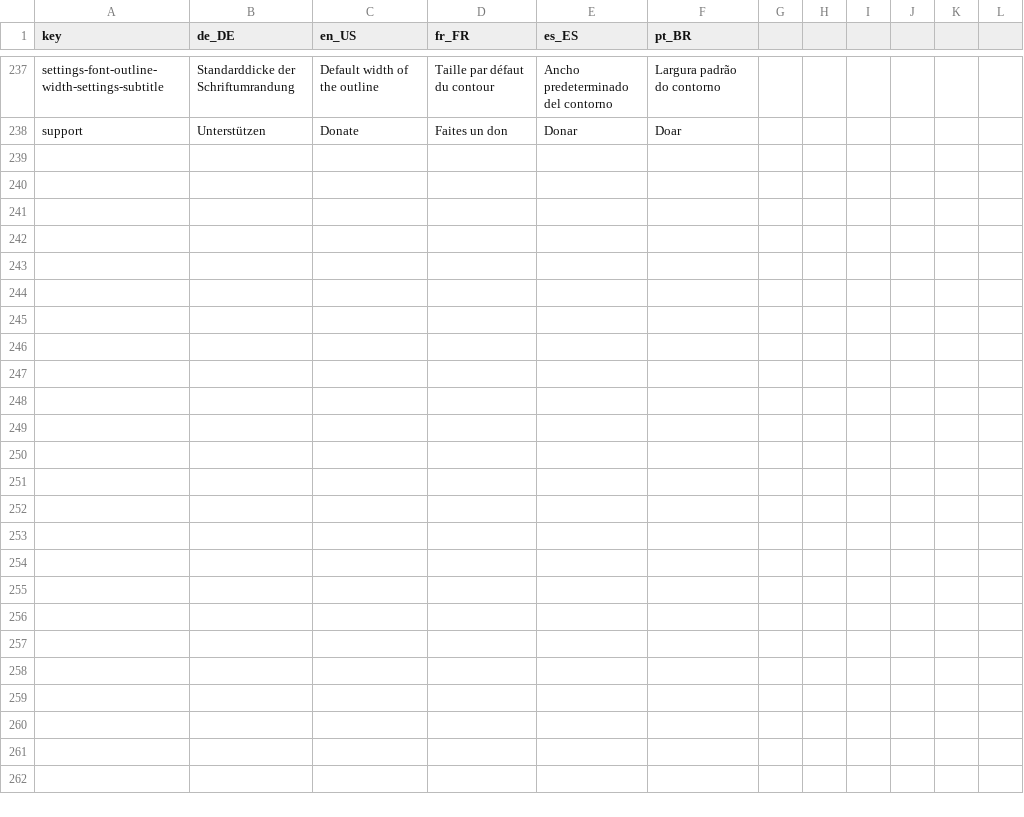
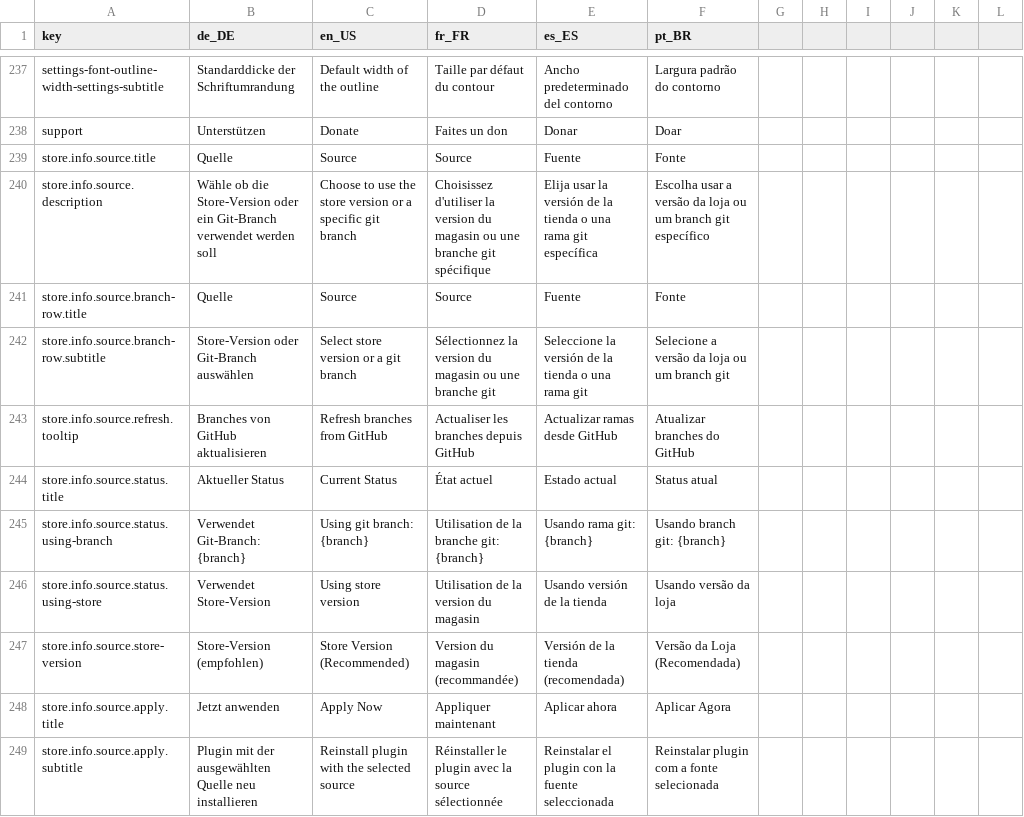
Before and after one commit to StreamController/StreamController, a CSV file: locales/locales.csv, drawn as a sheet; only a part is shown, gaps mark what is left out; the diff names each change by its address in the sheet, - before the commit and + after, or states it on an @@ line.

Commit message:
feat(Store): Add Git branch override functionality for plugins
- Implement methods to get, set, and remove Git branch overrides for plugins in StoreBackend.
- Enhance InfoPage and SourceGroup to allow users to select between store version and specific Git branches.
- Update localization files to support new UI elements related to Git branch selection.
- Ensure proper handling of plugin data and UI updates when switching between sources.

```diff
--- a/locales/locales.csv
+++ b/locales/locales.csv
+row 239: store.info.source.title | Quelle | Source | Source | Fuente | Fonte
+row 240: store.info.source.description | Wähle ob die Store-Version oder ein Git-Branch verwendet werden soll | Choose to use the store version or a specific git branch | Choisissez d'utiliser la version du magasin ou une branche git spécifique | Elija usar la versión de la tienda o una rama git específica | Escolha usar a versão da loja ou um branch git específico
+row 241: store.info.source.branch-row.title | Quelle | Source | Source | Fuente | Fonte
+row 242: store.info.source.branch-row.subtitle | Store-Version oder Git-Branch auswählen | Select store version or a git branch | Sélectionnez la version du magasin ou une branche git | Seleccione la versión de la tienda o una rama git | Selecione a versão da loja ou um branch git
+row 243: store.info.source.refresh.tooltip | Branches von GitHub aktualisieren | Refresh branches from GitHub | Actualiser les branches depuis GitHub | Actualizar ramas desde GitHub | Atualizar branches do GitHub
+row 244: store.info.source.status.title | Aktueller Status | Current Status | État actuel | Estado actual | Status atual
+row 245: store.info.source.status.using-branch | Verwendet Git-Branch: {branch} | Using git branch: {branch} | Utilisation de la branche git: {branch} | Usando rama git: {branch} | Usando branch git: {branch}
+row 246: store.info.source.status.using-store | Verwendet Store-Version | Using store version | Utilisation de la version du magasin | Usando versión de la tienda | Usando versão da loja
+row 247: store.info.source.store-version | Store-Version (empfohlen) | Store Version (Recommended) | Version du magasin (recommandée) | Versión de la tienda (recomendada) | Versão da Loja (Recomendada)
+row 248: store.info.source.apply.title | Jetzt anwenden | Apply Now | Appliquer maintenant | Aplicar ahora | Aplicar Agora
+row 249: store.info.source.apply.subtitle | Plugin mit der ausgewählten Quelle neu installieren | Reinstall plugin with the selected source | Réinstaller le plugin avec la source sélectionnée | Reinstalar el plugin con la fuente seleccionada | Reinstalar plugin com a fonte selecionada
```
Also changed, not shown: 7 other files.
